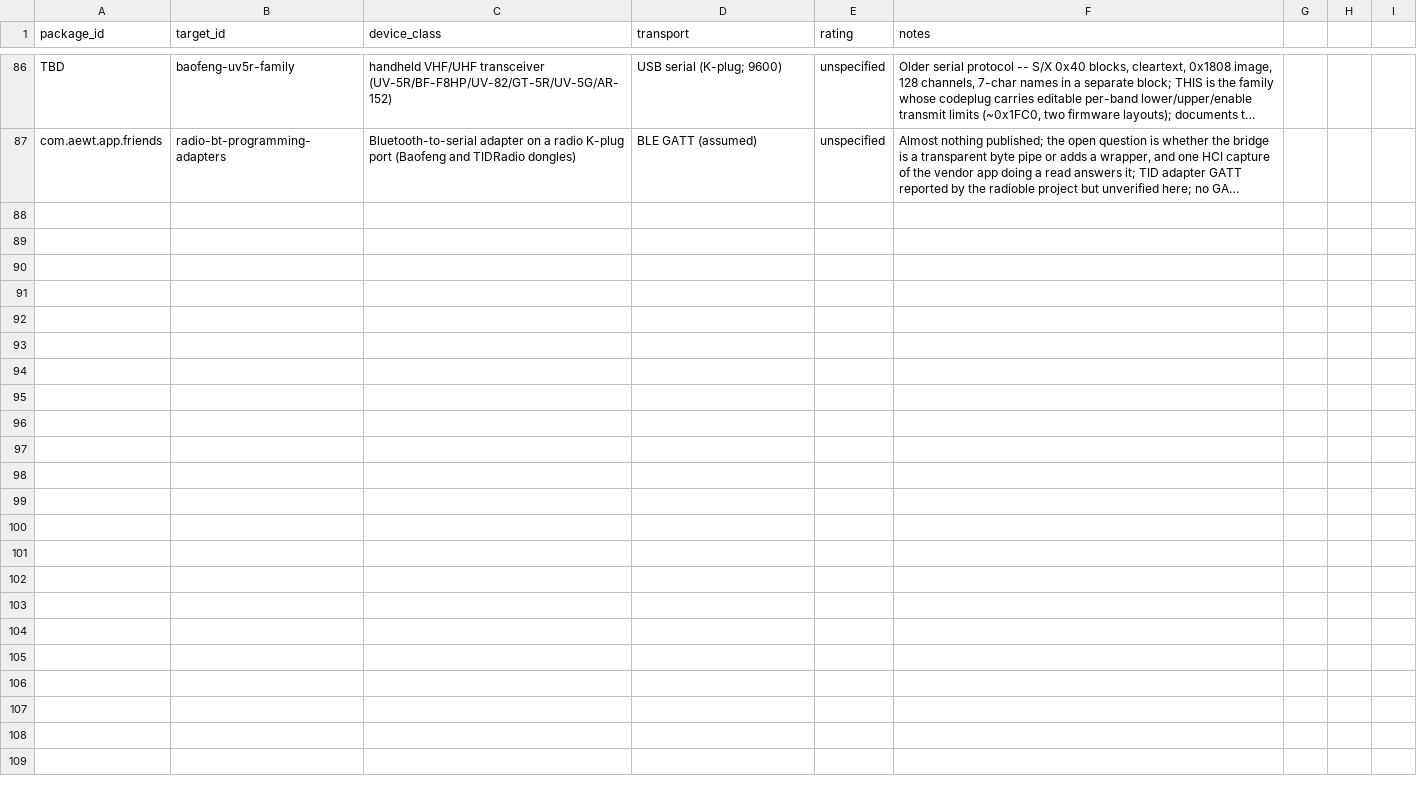
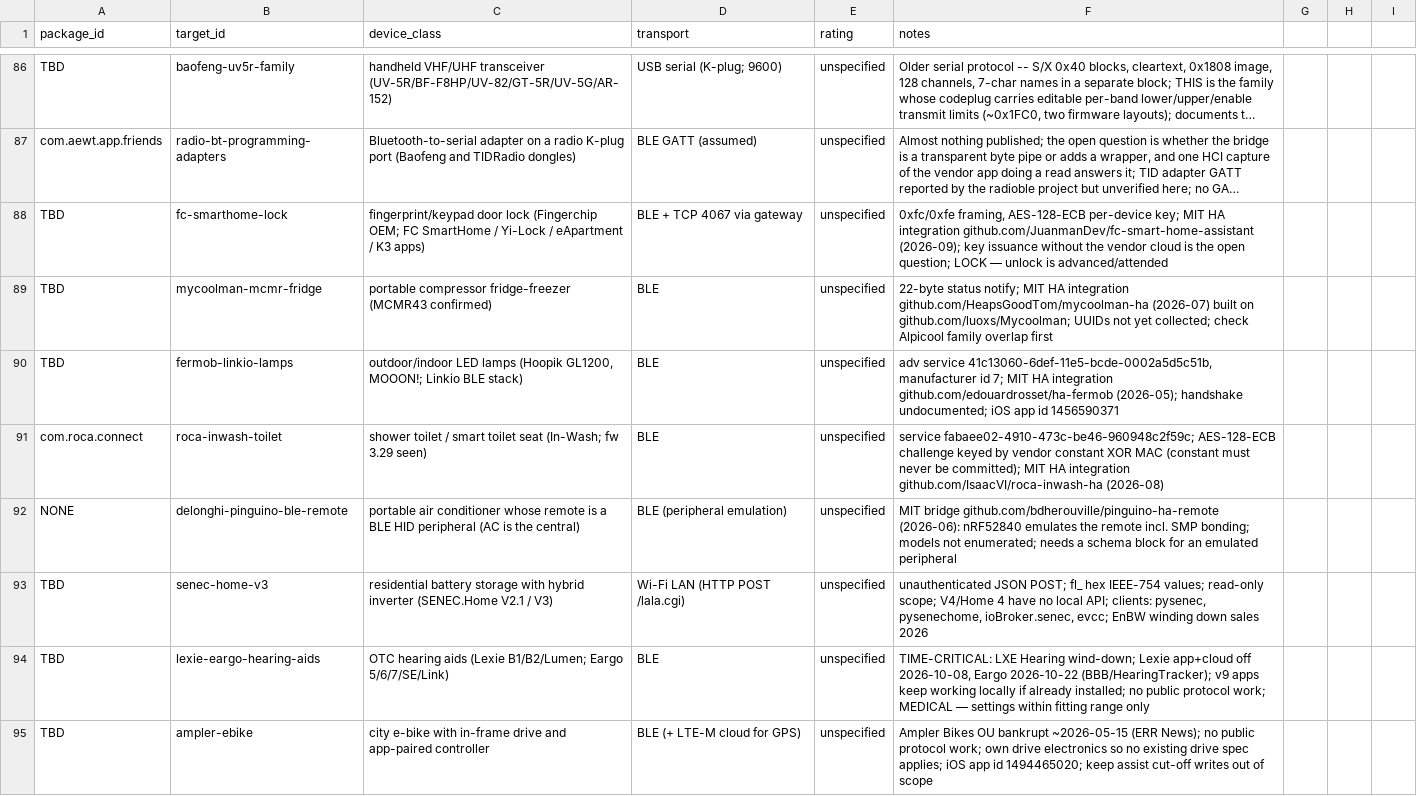
Before and after one commit to liberatedbread/liberatedbread-protocol-specs, a CSV file: targets/targets.csv, drawn as a sheet; only a part is shown, gaps mark what is left out; long unchanged cells end in …; the diff names each change by its address in the sheet, - before the commit and + after, or states it on an @@ line.

```diff
--- a/targets/targets.csv
+++ b/targets/targets.csv
+row 88: TBD | fc-smarthome-lock | fingerprint/keypad door lock (Fingerchip OEM; FC SmartHome / Yi-Lock / eApartment / K3 apps) | BLE + TCP 4067 via gateway | unspecified | 0xfc/0xfe framing, AES-128-ECB per-device key; MIT HA integration github.com/JuanmanDev/fc-smart-home-assistant (2026-09); key issuance without the vendor cloud is the open question; LOCK — unlock is advanced/attended
+row 89: TBD | mycoolman-mcmr-fridge | portable compressor fridge-freezer (MCMR43 confirmed) | BLE | unspecified | 22-byte status notify; MIT HA integration github.com/HeapsGoodTom/mycoolman-ha (2026-07) built on github.com/luoxs/Mycoolman; UUIDs not yet collected; check Alpicool family overlap first
+row 90: TBD | fermob-linkio-lamps | outdoor/indoor LED lamps (Hoopik GL1200, MOOON!; Linkio BLE stack) | BLE | unspecified | adv service 41c13060-6def-11e5-bcde-0002a5d5c51b, manufacturer id 7; MIT HA integration github.com/edouardrosset/ha-fermob (2026-05); handshake undocumented; iOS app id 1456590371
+row 91: com.roca.connect | roca-inwash-toilet | shower toilet / smart toilet seat (In-Wash; fw 3.29 seen) | BLE | unspecified | service fabaee02-4910-473c-be46-960948c2f59c; AES-128-ECB challenge keyed by vendor constant XOR MAC (constant must never be committed); MIT HA integration github.com/IsaacVI/roca-inwash-ha (2026-08)
+row 92: NONE | delonghi-pinguino-ble-remote | portable air conditioner whose remote is a BLE HID peripheral (AC is the central) | BLE (peripheral emulation) | unspecified | MIT bridge github.com/bdherouville/pinguino-ha-remote (2026-06): nRF52840 emulates the remote incl. SMP bonding; models not enumerated; needs a schema block for an emulated peripheral
+row 93: TBD | senec-home-v3 | residential battery storage with hybrid inverter (SENEC.Home V2.1 / V3) | Wi-Fi LAN (HTTP POST /lala.cgi) | unspecified | unauthenticated JSON POST; fl_ hex IEEE-754 values; read-only scope; V4/Home 4 have no local API; clients: pysenec, pysenechome, ioBroker.senec, evcc; EnBW winding down sales 2026
+row 94: TBD | lexie-eargo-hearing-aids | OTC hearing aids (Lexie B1/B2/Lumen; Eargo 5/6/7/SE/Link) | BLE | unspecified | TIME-CRITICAL: LXE Hearing wind-down; Lexie app+cloud off 2026-10-08, Eargo 2026-10-22 (BBB/HearingTracker); v9 apps keep working locally if already installed; no public protocol work; MEDICAL — settings within fitting range only
+row 95: TBD | ampler-ebike | city e-bike with in-frame drive and app-paired controller | BLE (+ LTE-M cloud for GPS) | unspecified | Ampler Bikes OU bankrupt ~2026-05-15 (ERR News); no public protocol work; own drive electronics so no existing drive spec applies; iOS app id 1494465020; keep assist cut-off writes out of scope
```
Also changed, not shown: 9 other files.
